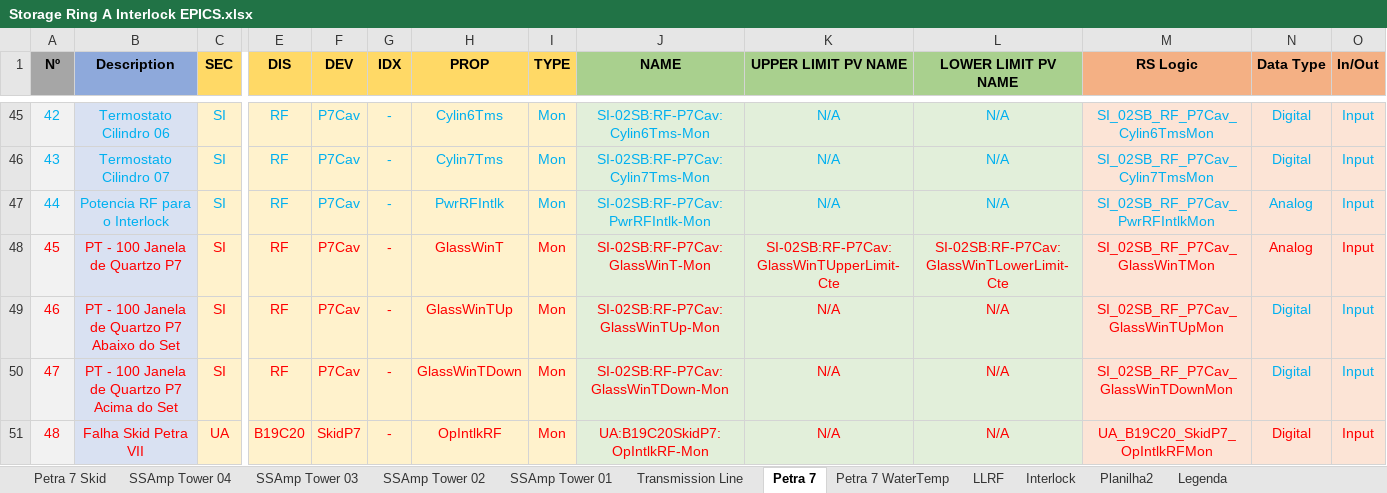
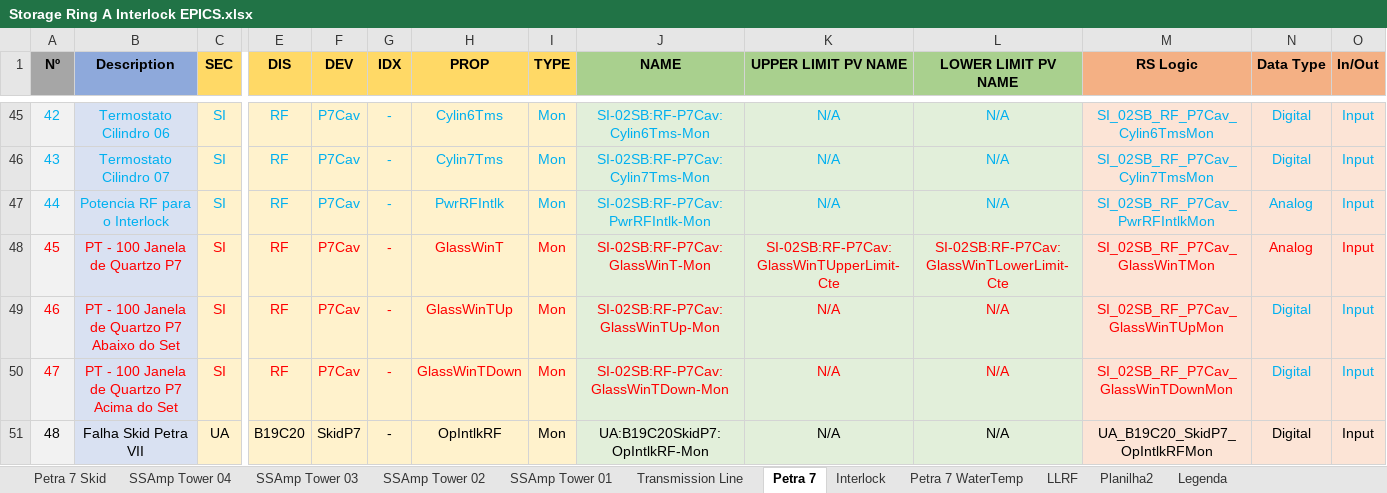
Before and after one commit to lnls-sirius/etherip-ioc, an Excel workbook: etc/Storage Ring A Interlock EPICS.xlsx, sheet Petra 7, drawn as a sheet; only a part is shown, gaps mark what is left out; values as stored, in another font and other column widths than the file's, no borders; table styles not drawn; the diff covers the shown part only; the diff names each change by its address in the sheet, - before the commit and + after, or states it on an @@ line.

```diff
--- a/etc/Storage Ring A Interlock EPICS.xlsx (sheet Petra 7)
+++ b/etc/Storage Ring A Interlock EPICS.xlsx (sheet Petra 7)
@@ sheet tab order changed: Petra 7 Skid | SSAmp Tower 04 | SSAmp Tower 03 | SSAmp Tower 02 | SSAmp Tower 01 | Transmission Line | Petra 7 | Interlock | Petra 7 WaterTemp | LLRF | Planilha2 | Legenda @@
-A51:C51 text colour: #FF0000
+A51:C51 text colour: black
-E51:O51 text colour: #FF0000
+E51:O51 text colour: black
```
Also changed, not shown: cell formats elsewhere in this sheet, sheet Interlock, sheet SSAmp Tower 02, 2 other files.
